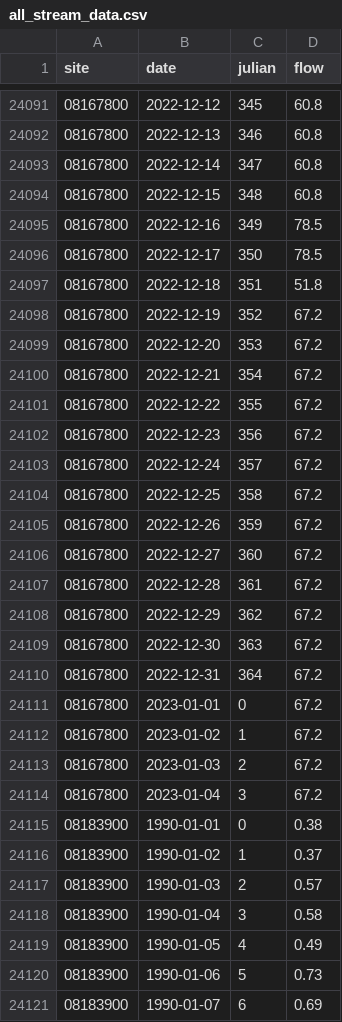
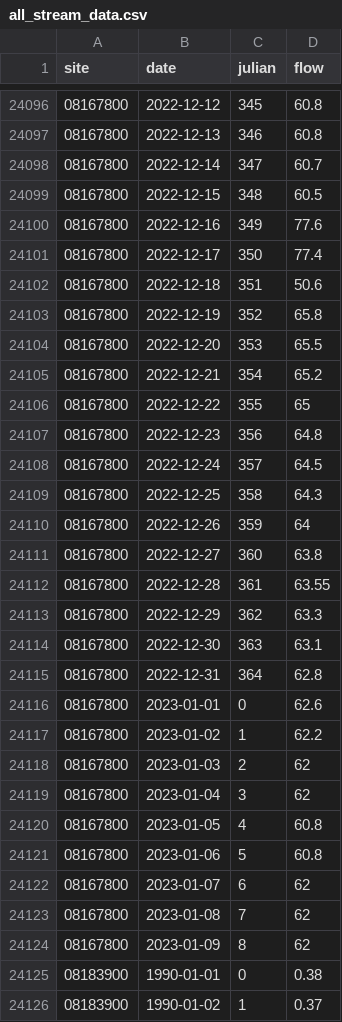
Before and after one commit to BoerneIoW/Boerne-Dashboard, a CSV file: boerne-water-supply/data/streamflow/all_stream_data.csv, drawn as a sheet; only a part is shown, gaps mark what is left out; the shorter side is filled out with more unchanged rows; the diff covers the shown part only.

```diff
--- a/boerne-water-supply/data/streamflow/all_stream_data.csv
+++ b/boerne-water-supply/data/streamflow/all_stream_data.csv
@@ -24092,24 +24097,29 @@
 "08167800",2022-12-13,346,60.8
-"08167800",2022-12-14,347,60.8
-"08167800",2022-12-15,348,60.8
-"08167800",2022-12-16,349,78.5
-"08167800",2022-12-17,350,78.5
-"08167800",2022-12-18,351,51.8
-"08167800",2022-12-19,352,67.2
-"08167800",2022-12-20,353,67.2
-"08167800",2022-12-21,354,67.2
-"08167800",2022-12-22,355,67.2
-"08167800",2022-12-23,356,67.2
-"08167800",2022-12-24,357,67.2
-"08167800",2022-12-25,358,67.2
-"08167800",2022-12-26,359,67.2
-"08167800",2022-12-27,360,67.2
-"08167800",2022-12-28,361,67.2
-"08167800",2022-12-29,362,67.2
-"08167800",2022-12-30,363,67.2
-"08167800",2022-12-31,364,67.2
-"08167800",2023-01-01,0,67.2
-"08167800",2023-01-02,1,67.2
-"08167800",2023-01-03,2,67.2
-"08167800",2023-01-04,3,67.2
+"08167800",2022-12-14,347,60.7
+"08167800",2022-12-15,348,60.5
+"08167800",2022-12-16,349,77.6
+"08167800",2022-12-17,350,77.4
+"08167800",2022-12-18,351,50.6
+"08167800",2022-12-19,352,65.8
+"08167800",2022-12-20,353,65.5
+"08167800",2022-12-21,354,65.2
+"08167800",2022-12-22,355,65
+"08167800",2022-12-23,356,64.8
+"08167800",2022-12-24,357,64.5
+"08167800",2022-12-25,358,64.3
+"08167800",2022-12-26,359,64
+"08167800",2022-12-27,360,63.8
+"08167800",2022-12-28,361,63.55
+"08167800",2022-12-29,362,63.3
+"08167800",2022-12-30,363,63.1
+"08167800",2022-12-31,364,62.8
+"08167800",2023-01-01,0,62.6
+"08167800",2023-01-02,1,62.2
+"08167800",2023-01-03,2,62
+"08167800",2023-01-04,3,62
+"08167800",2023-01-05,4,60.8
+"08167800",2023-01-06,5,60.8
+"08167800",2023-01-07,6,62
+"08167800",2023-01-08,7,62
+"08167800",2023-01-09,8,62
 "08183900",1990-01-01,0,0.38
```
Also changed, not shown: 10 added rows and 2 edited cells elsewhere in this file, boerne-water-supply/data/streamflow/all_stream_stats.csv, boerne-water-supply/data/streamflow/current_sites_status.csv, 2 other files.
